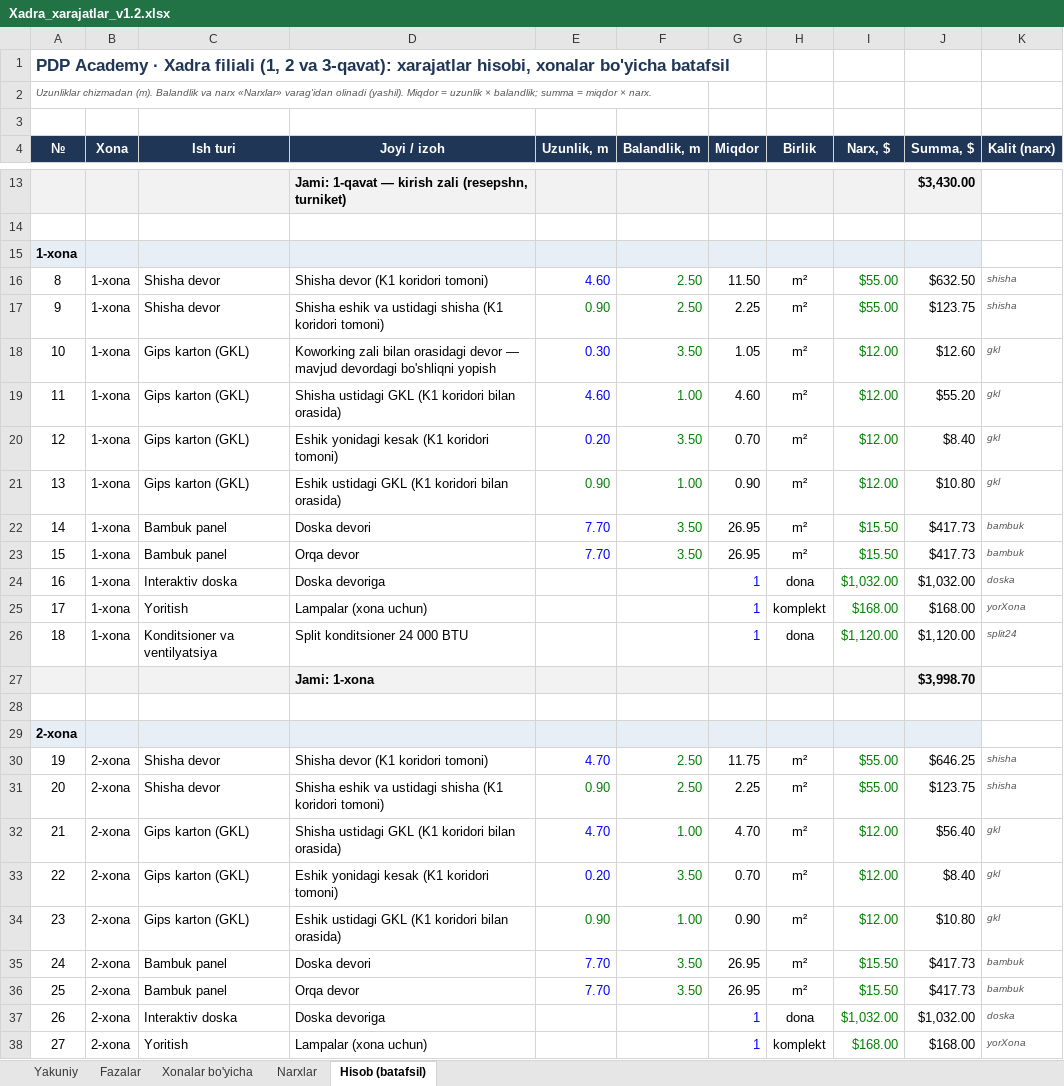
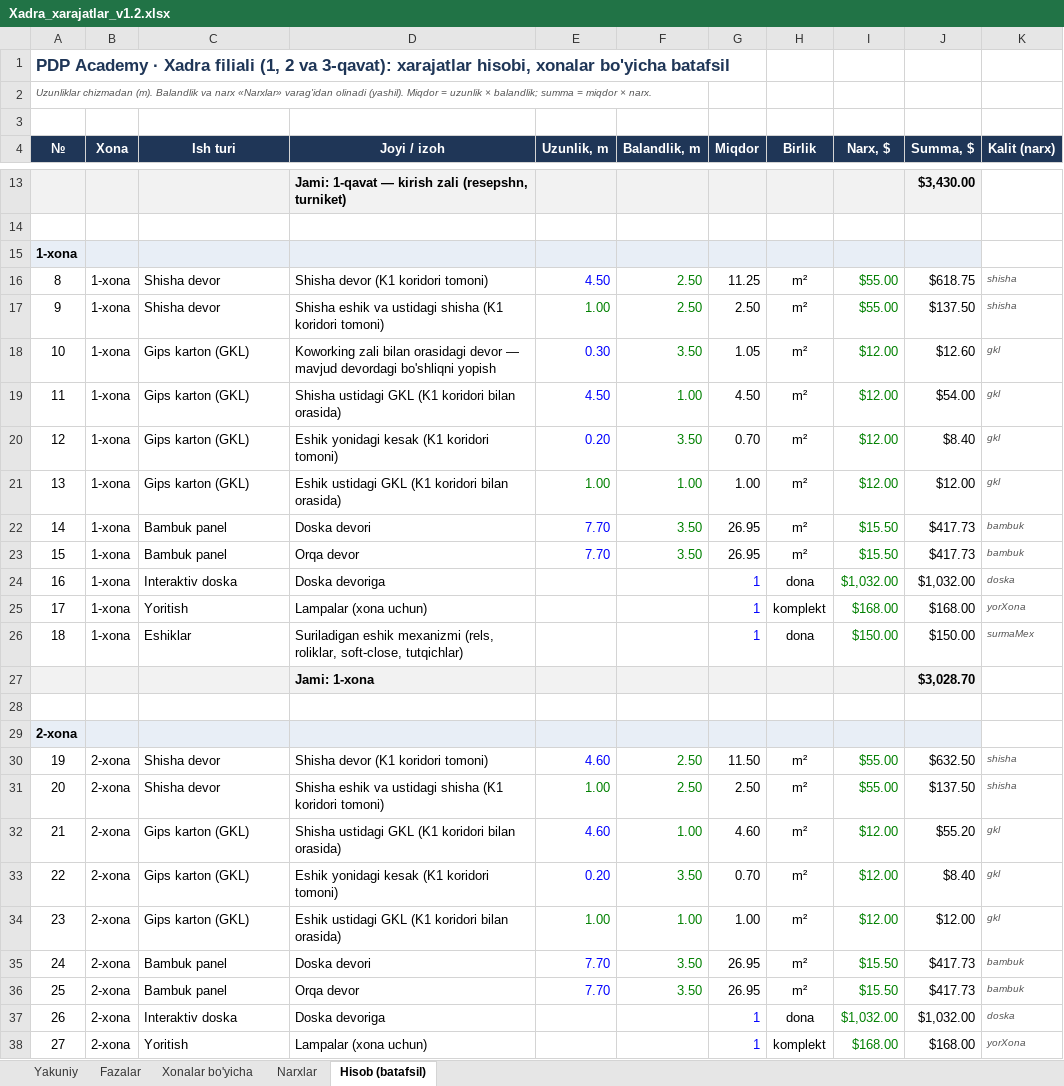
Before and after one commit to Behzod1998/pdp, an Excel workbook: xadra-filiali/hisob/Xadra_xarajatlar_v1.2.xlsx, sheet Hisob (batafsil), drawn as a sheet; only a part is shown, gaps mark what is left out; values as stored, in another font and other column widths than the file's, no borders; the diff covers the shown part only; the diff names each change by its address in the sheet, - before the commit and + after, or states it on an @@ line.

```diff
--- a/xadra-filiali/hisob/Xadra_xarajatlar_v1.2.xlsx (sheet Hisob (batafsil))
+++ b/xadra-filiali/hisob/Xadra_xarajatlar_v1.2.xlsx (sheet Hisob (batafsil))
-E16 (Uzunlik, m): 4.60
+E16 (Uzunlik, m): 4.50
-G16 (Miqdor): 11.50
+G16 (Miqdor): 11.25
-J16 (Summa, $): $632.50
+J16 (Summa, $): $618.75
-E17 (Uzunlik, m): 0.90
+E17 (Uzunlik, m): 1.00
-G17 (Miqdor): 2.25
+G17 (Miqdor): 2.50
-J17 (Summa, $): $123.75
+J17 (Summa, $): $137.50
-E19 (Uzunlik, m): 4.60
+E19 (Uzunlik, m): 4.50
-G19 (Miqdor): 4.60
+G19 (Miqdor): 4.50
-J19 (Summa, $): $55.20
+J19 (Summa, $): $54.00
-E21 (Uzunlik, m): 0.90
+E21 (Uzunlik, m): 1.00
-G21 (Miqdor): 0.90
+G21 (Miqdor): 1.00
-J21 (Summa, $): $10.80
+J21 (Summa, $): $12.00
-C26 (Ish turi): Konditsioner va ventilyatsiya
+C26 (Ish turi): Eshiklar
-D26 (Joyi / izoh): Split konditsioner 24 000 BTU
+D26 (Joyi / izoh): Suriladigan eshik mexanizmi (rels, roliklar, soft-close, tutqichlar)
-I26 (Narx, $): $1,120.00
+I26 (Narx, $): $150.00
-J26 (Summa, $): $1,120.00
+J26 (Summa, $): $150.00
-K26 (Kalit (narx)): split24
+K26 (Kalit (narx)): surmaMex
-J27 (Summa, $): $3,998.70
+J27 (Summa, $): $3,028.70
-E30 (Uzunlik, m): 4.70
+E30 (Uzunlik, m): 4.60
-G30 (Miqdor): 11.75
+G30 (Miqdor): 11.50
-J30 (Summa, $): $646.25
+J30 (Summa, $): $632.50
-E31 (Uzunlik, m): 0.90
+E31 (Uzunlik, m): 1.00
-G31 (Miqdor): 2.25
+G31 (Miqdor): 2.50
-J31 (Summa, $): $123.75
+J31 (Summa, $): $137.50
-E32 (Uzunlik, m): 4.70
+E32 (Uzunlik, m): 4.60
-G32 (Miqdor): 4.70
+G32 (Miqdor): 4.60
-J32 (Summa, $): $56.40
+J32 (Summa, $): $55.20
-E34 (Uzunlik, m): 0.90
+E34 (Uzunlik, m): 1.00
-G34 (Miqdor): 0.90
+G34 (Miqdor): 1.00
-J34 (Summa, $): $10.80
+J34 (Summa, $): $12.00
```
Also changed, not shown: 35 added rows, 10 removed rows, 281 edited cells, cell formats and row numbers in column A elsewhere in this sheet, sheet Fazalar, sheet Xonalar bo'yicha, sheet Narxlar, sheet Yakuniy, formulas that keep their value, 20 other files.
